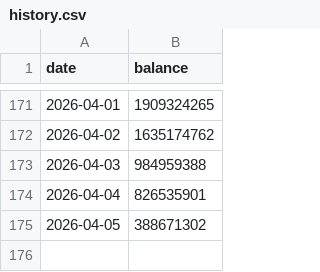
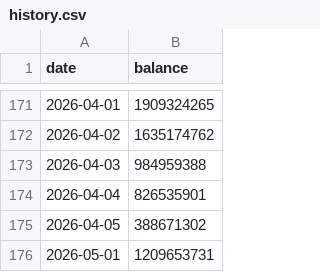
Before and after one commit to seahirodigital/investment_dashboard, a CSV file: history.csv, drawn as a sheet; only a part is shown, gaps mark what is left out.

```diff
--- a/history.csv
+++ b/history.csv
@@ -175 +175,2 @@ date,balance
 2026-04-05,388671302
+2026-05-01,1209653731
```
Also changed, not shown: 4 other files.
